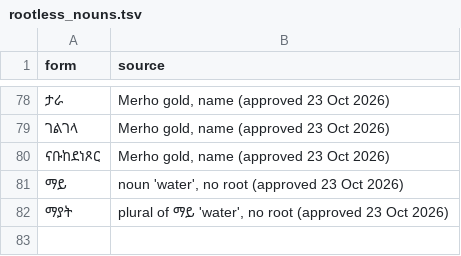
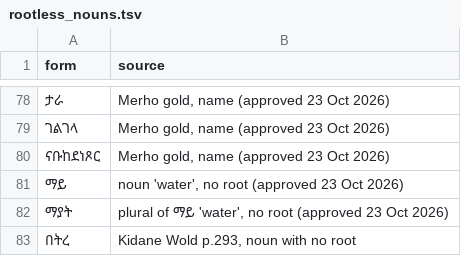
Before and after one commit to Esubaalew/geez-dataset, a TSV file: data/unified/rootless_nouns.tsv, drawn as a sheet; only a part is shown, gaps mark what is left out.

Commit message:
Noun በትረ has no root

```diff
--- a/data/unified/rootless_nouns.tsv
+++ b/data/unified/rootless_nouns.tsv
@@ -82 +82,2 @@ form	source
 ማያት	plural of ማይ 'water', no root (approved 23 Oct 2026)
+በትረ	Kidane Wold p.293, noun with no root
```
Also changed, not shown: 7 other files.
